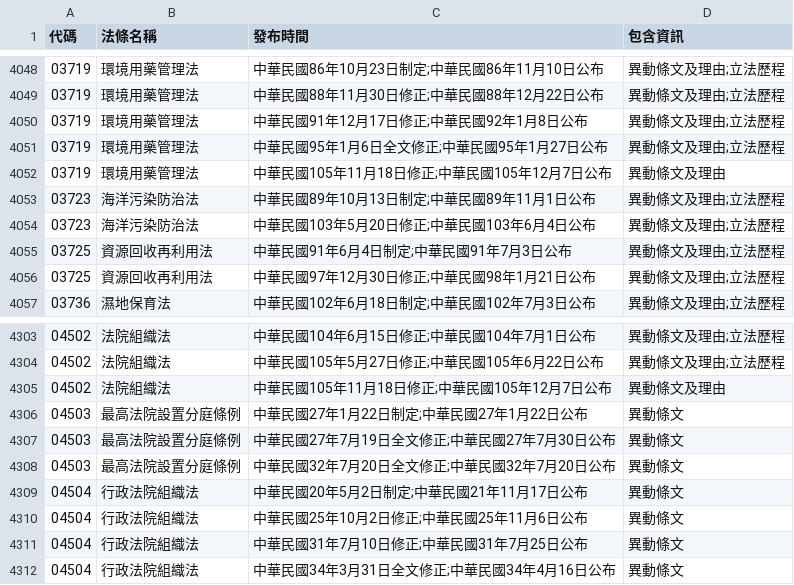
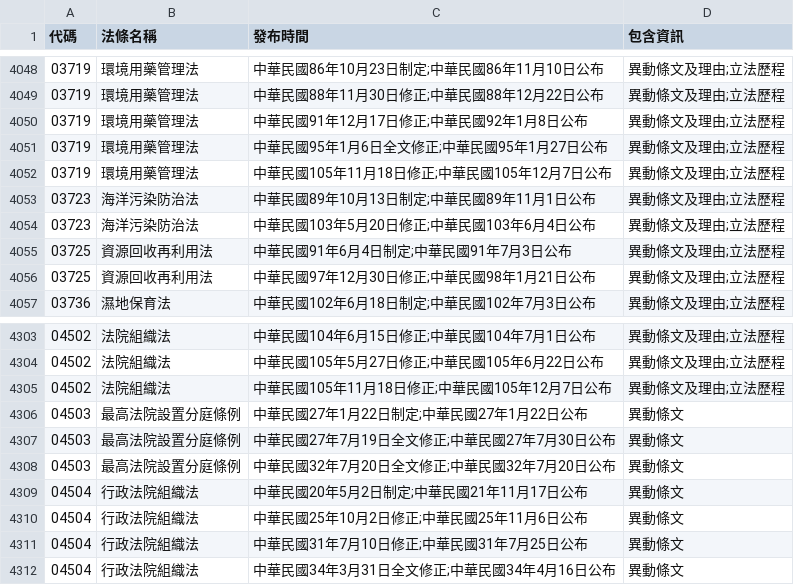
Before and after one commit to ronnywang/twlaw, a CSV file: laws-versions.csv, drawn as a sheet; only a part is shown, gaps mark what is left out; the diff covers the shown part only.

```diff
--- a/laws-versions.csv
+++ b/laws-versions.csv
@@ -4051,3 +4051,3 @@
 03719,環境用藥管理法,中華民國95年1月6日全文修正;中華民國95年1月27日公布,異動條文及理由;立法歷程
-03719,環境用藥管理法,中華民國105年11月18日修正;中華民國105年12月7日公布,異動條文及理由
+03719,環境用藥管理法,中華民國105年11月18日修正;中華民國105年12月7日公布,異動條文及理由;立法歷程
 03723,海洋污染防治法,中華民國89年10月13日制定;中華民國89年11月1日公布,異動條文及理由;立法歷程
@@ -4304,3 +4304,3 @@
 04502,法院組織法,中華民國105年5月27日修正;中華民國105年6月22日公布,異動條文及理由;立法歷程
-04502,法院組織法,中華民國105年11月18日修正;中華民國105年12月7日公布,異動條文及理由
+04502,法院組織法,中華民國105年11月18日修正;中華民國105年12月7日公布,異動條文及理由;立法歷程
 04503,最高法院設置分庭條例,中華民國27年1月22日制定;中華民國27年1月22日公布,異動條文
```
Also changed, not shown: 5 edited cells elsewhere in this file.
